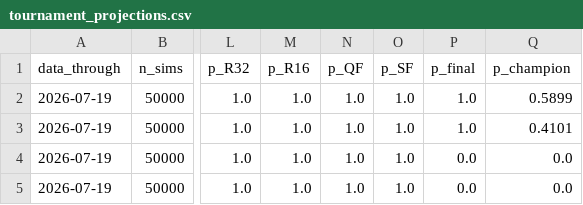
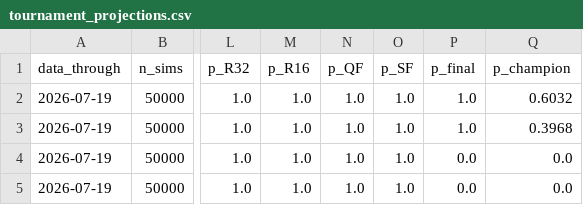
Before and after one commit to JustusVermaakSkystrm/ig-trading-bot, a CSV file: worldcup/outputs/site/tournament_projections.csv, drawn as a sheet; only a part is shown, gaps mark what is left out; the diff names each change by its address in the sheet, - before the commit and + after, or states it on an @@ line.

```diff
--- a/worldcup/outputs/site/tournament_projections.csv
+++ b/worldcup/outputs/site/tournament_projections.csv
-Q2 (p_champion): 0.5899
+Q2 (p_champion): 0.6032
-Q3 (p_champion): 0.4101
+Q3 (p_champion): 0.3968
```
Also changed, not shown: worldcup/outputs/history.csv, worldcup/outputs/match_probabilities.csv, 7 other files.
